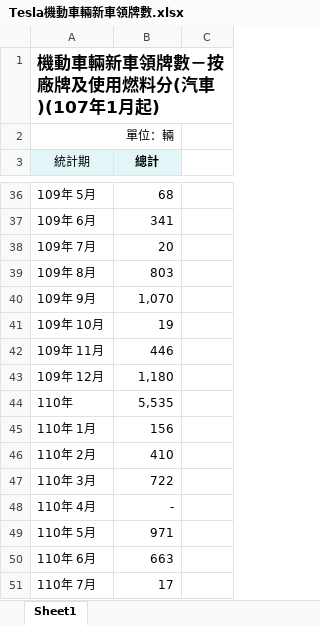
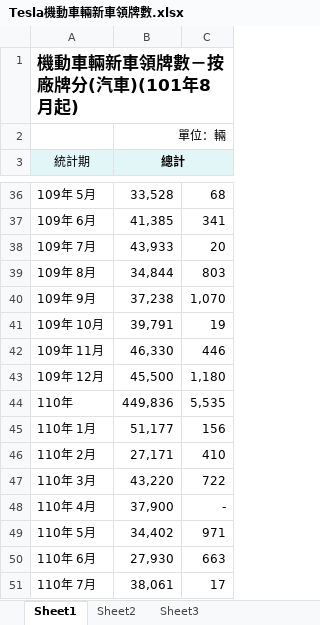
Before and after one commit to Eri579/260321_nNiseproj, an Excel workbook: data/Tesla機動車輛新車領牌數.xlsx, sheet Sheet1, drawn as a sheet; only a part is shown, gaps mark what is left out; values as stored, in another font and other column widths than the file's, no borders; removed rows and columns are numbered as before the commit, all else as after; the diff covers the shown part only; the diff names each change by its address in the sheet, - before the commit and + after, or states it on an @@ line.

```diff
--- a/data/Tesla機動車輛新車領牌數.xlsx (sheet Sheet1)
+++ b/data/Tesla機動車輛新車領牌數.xlsx (sheet Sheet1)
+sheet tab: Sheet2
+sheet tab: Sheet3
-A1 (統計期): 機動車輛新車領牌數－按廠牌及使用燃料分(汽車)(107年1月起)
+A1 (統計期): 機動車輛新車領牌數－按廠牌分(汽車)(101年8月起)
-row 2: 單位：輛
+row 2:  | 單位：輛
+B3:C3 merged
-C3 fill: none
+C3 fill: #E2F6F7
-B36 (總計): 68
+B36 (總計): 33,528
-C36: (empty)
+C36: 68
-B37 (總計): 341
+B37 (總計): 41,385
-C37: (empty)
+C37: 341
-B38 (總計): 20
+B38 (總計): 43,933
-C38: (empty)
+C38: 20
-B39 (總計): 803
+B39 (總計): 34,844
-C39: (empty)
+C39: 803
-B40 (總計): 1,070
+B40 (總計): 37,238
-C40: (empty)
+C40: 1,070
-B41 (總計): 19
+B41 (總計): 39,791
-C41: (empty)
+C41: 19
-B42 (總計): 446
+B42 (總計): 46,330
-C42: (empty)
+C42: 446
-B43 (總計): 1,180
+B43 (總計): 45,500
-C43: (empty)
+C43: 1,180
-B44 (總計): 5,535
+B44 (總計): 449,836
-C44: (empty)
+C44: 5,535
-B45 (總計): 156
+B45 (總計): 51,177
-C45: (empty)
+C45: 156
-B46 (總計): 410
+B46 (總計): 27,171
-C46: (empty)
+C46: 410
-B47 (總計): 722
+B47 (總計): 43,220
-C47: (empty)
+C47: 722
-B48 (總計): -
+B48 (總計): 37,900
-C48: (empty)
+C48: -
-B49 (總計): 971
+B49 (總計): 34,402
-C49: (empty)
+C49: 971
-B50 (總計): 663
+B50 (總計): 27,930
-C50: (empty)
+C50: 663
-B51 (總計): 17
+B51 (總計): 38,061
-C51: (empty)
+C51: 17
```
Also changed, not shown: 1 added row, 1 removed row and 183 edited cells elsewhere in this sheet, 1 other file.
